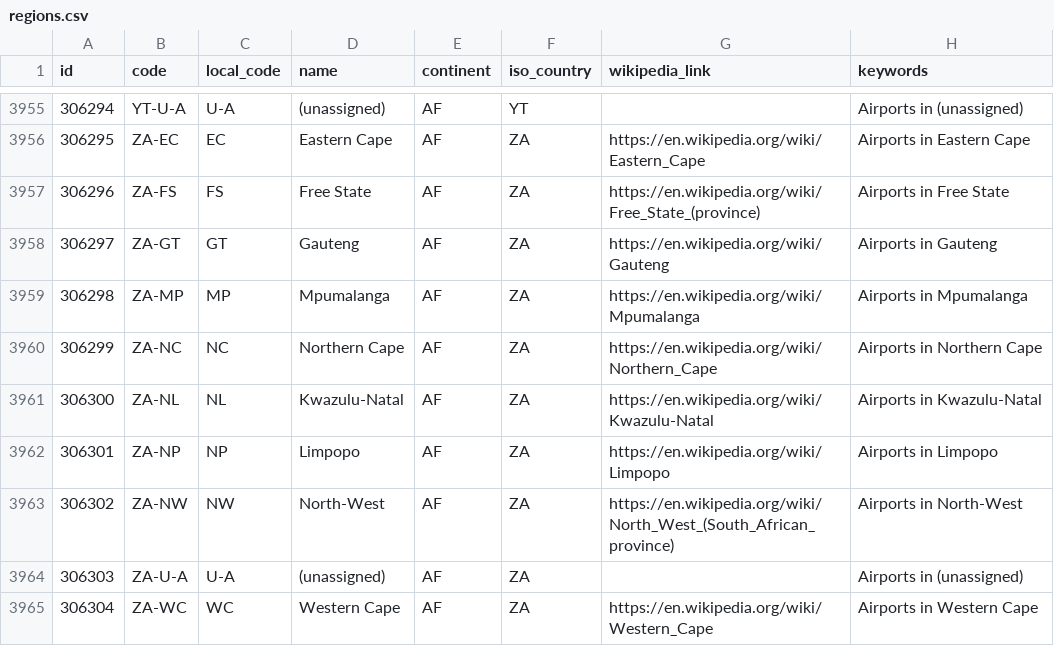
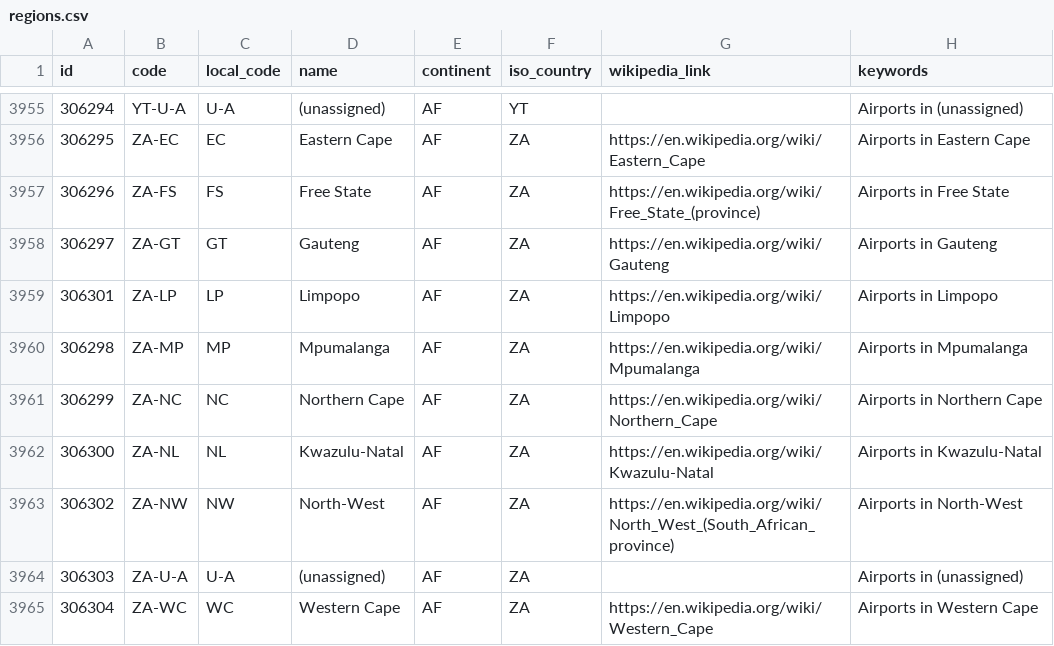
Before and after one commit to davidmegginson/ourairports-data, a CSV file: regions.csv, drawn as a sheet; only a part is shown, gaps mark what is left out.

Commit message:
data update

```diff
--- a/regions.csv
+++ b/regions.csv
@@ -3958,2 +3958,3 @@
 306297,"ZA-GT","GT","Gauteng","AF","ZA","https://en.wikipedia.org/wiki/Gauteng","Airports in Gauteng"
+306301,"ZA-LP","LP","Limpopo","AF","ZA","https://en.wikipedia.org/wiki/Limpopo","Airports in Limpopo"
 306298,"ZA-MP","MP","Mpumalanga","AF","ZA","https://en.wikipedia.org/wiki/Mpumalanga","Airports in Mpumalanga"
@@ -3961,3 +3962,2 @@
 306300,"ZA-NL","NL","Kwazulu-Natal","AF","ZA","https://en.wikipedia.org/wiki/Kwazulu-Natal","Airports in Kwazulu-Natal"
-306301,"ZA-NP","NP","Limpopo","AF","ZA","https://en.wikipedia.org/wiki/Limpopo","Airports in Limpopo"
 306302,"ZA-NW","NW","North-West","AF","ZA","https://en.wikipedia.org/wiki/North_West_(South_African_province)","Airports in North-West"
```
Also changed, not shown: 2 other files.
